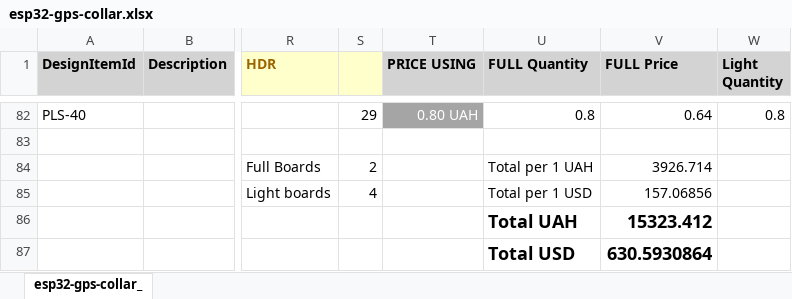
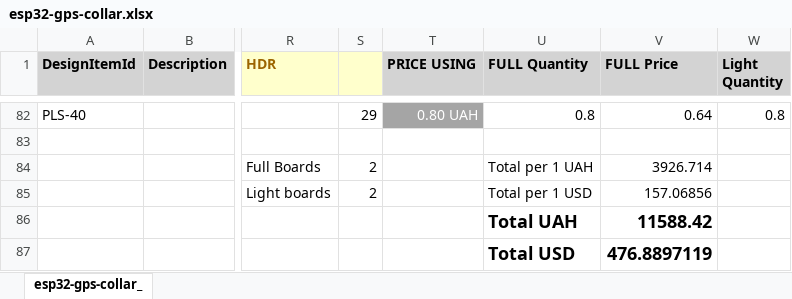
Before and after one commit to streamx3/RFSENS_DEVBOARD, an Excel workbook: esp32-gps-collar.xlsx, sheet esp32-gps-collar_, drawn as a sheet; only a part is shown, gaps mark what is left out; values as stored, in another font and other column widths than the file's, no borders; the diff names each change by its address in the sheet, - before the commit and + after, or states it on an @@ line.

Commit message:
Made Excel from BOM

```diff
--- a/esp32-gps-collar.xlsx (sheet esp32-gps-collar_)
+++ b/esp32-gps-collar.xlsx (sheet esp32-gps-collar_)
-S85: 4
+S85: 2
-V86 (FULL Price): 15323.412
+V86 (FULL Price): 11588.42
-V87 (FULL Price): 630.5930864
+V87 (FULL Price): 476.8897119
```
Also changed, not shown: 1 other file.
